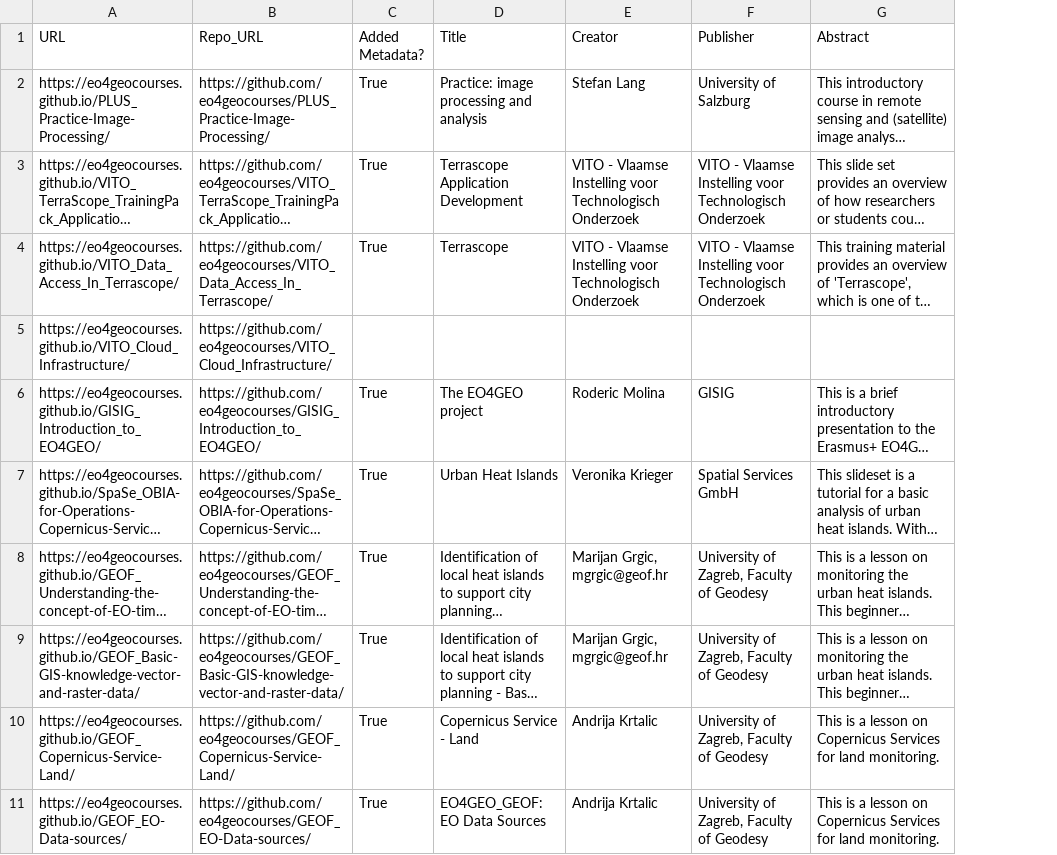
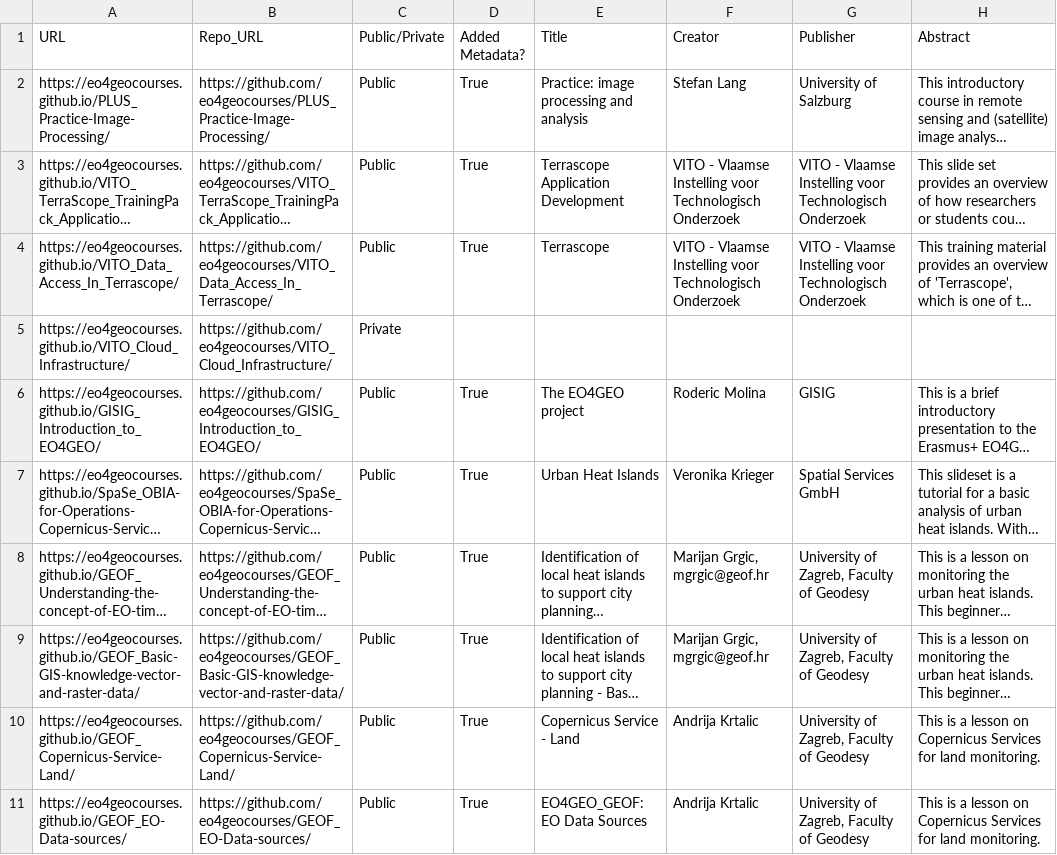
Before and after one commit to eo4geocourses/metadata_scraper, a CSV file: graphs/metadata_presentations.csv, drawn as a sheet; only a part is shown; long unchanged cells end in …; the diff names each change by its address in the sheet, - before the commit and + after, or states it on an @@ line.

Commit message:
added public/private info

```diff
--- a/graphs/metadata_presentations.csv
+++ b/graphs/metadata_presentations.csv
+column C (Public/Private), rows 2-11: Public | Public | Public | Private | Public | Public | Public | Public | Public | Public
```
Also changed, not shown: metadata_presentations.csv, 2 other files.
